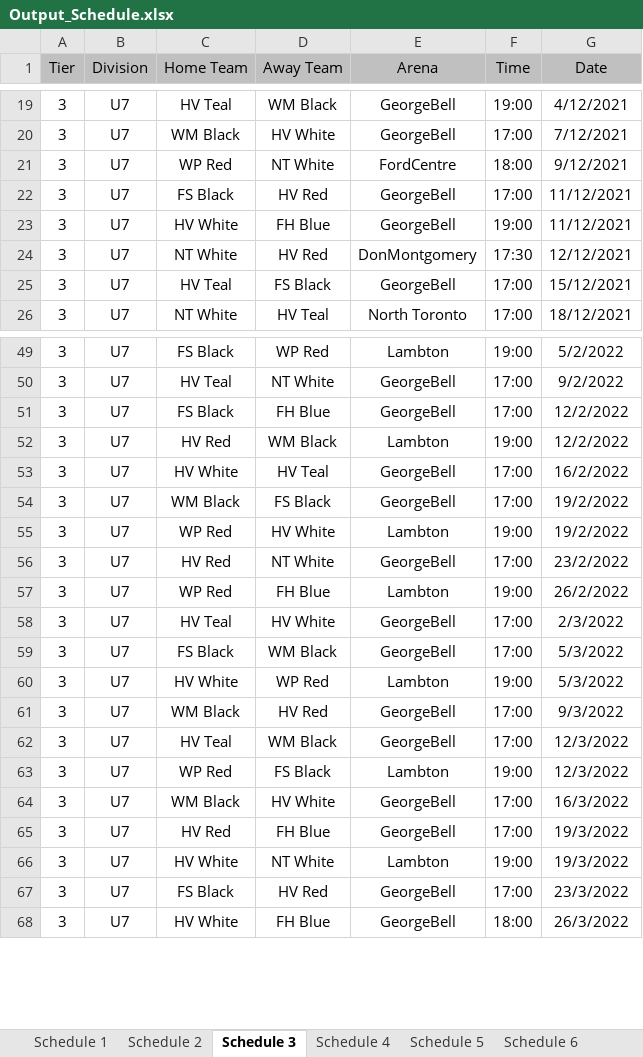
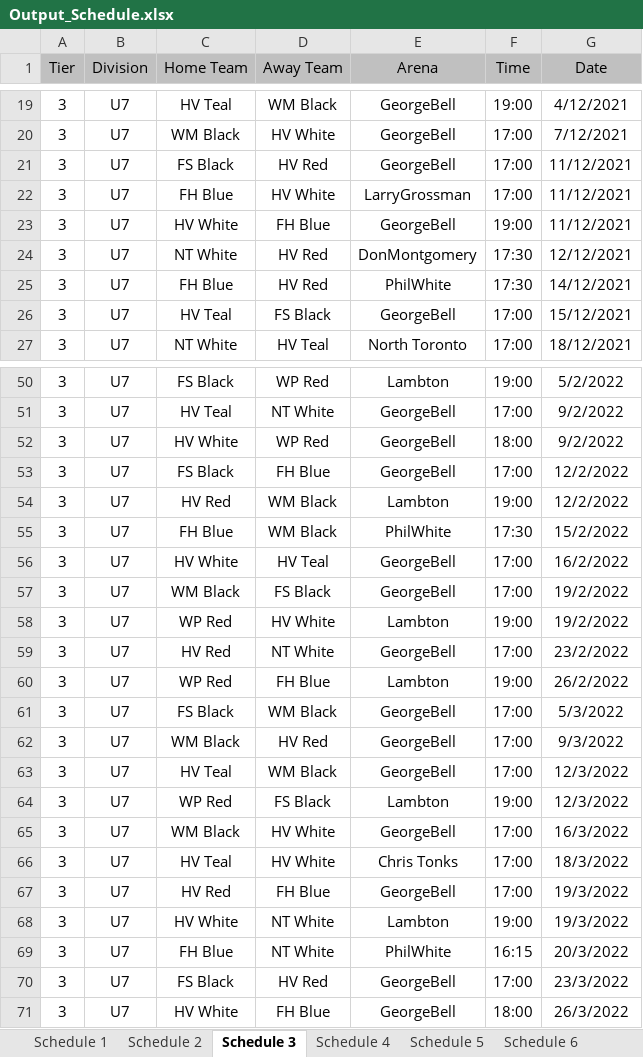
Before and after one commit to julian-carleton/Multi_variable_Sports_Scheduler, an Excel workbook: Output_Schedule.xlsx, sheet Schedule 3, drawn as a sheet; only a part is shown, gaps mark what is left out; values as stored, in another font and other column widths than the file's, no borders; removed rows and columns are numbered as before the commit, all else as after; the diff covers the shown part only; the diff names each change by its address in the sheet, - before the commit and + after, or states it on an @@ line.

```diff
--- a/Output_Schedule.xlsx (sheet Schedule 3)
+++ b/Output_Schedule.xlsx (sheet Schedule 3)
-row 21: 3 | U7 | WP Red | NT White | FordCentre | 18:00 | 9/12/2021
+row 22: 3 | U7 | FH Blue | HV White | LarryGrossman | 17:00 | 11/12/2021
+row 25: 3 | U7 | FH Blue | HV Red | PhilWhite | 17:30 | 14/12/2021
+row 52: 3 | U7 | HV White | WP Red | GeorgeBell | 18:00 | 9/2/2022
+row 55: 3 | U7 | FH Blue | WM Black | PhilWhite | 17:30 | 15/2/2022
-row 58: 3 | U7 | HV Teal | HV White | GeorgeBell | 17:00 | 2/3/2022
-row 60: 3 | U7 | HV White | WP Red | Lambton | 19:00 | 5/3/2022
+row 66: 3 | U7 | HV Teal | HV White | Chris Tonks | 17:00 | 18/3/2022
+row 69: 3 | U7 | FH Blue | NT White | PhilWhite | 16:15 | 20/3/2022
```
Also changed, not shown: 3 added rows, 1 removed row and 1 edited cell elsewhere in this sheet, sheet Schedule 11, sheet Schedule 6, sheet Schedule 9, sheet Schedule 1, sheet Schedule 5, sheet Schedule 7, 4 more sheets, 6 other files.
